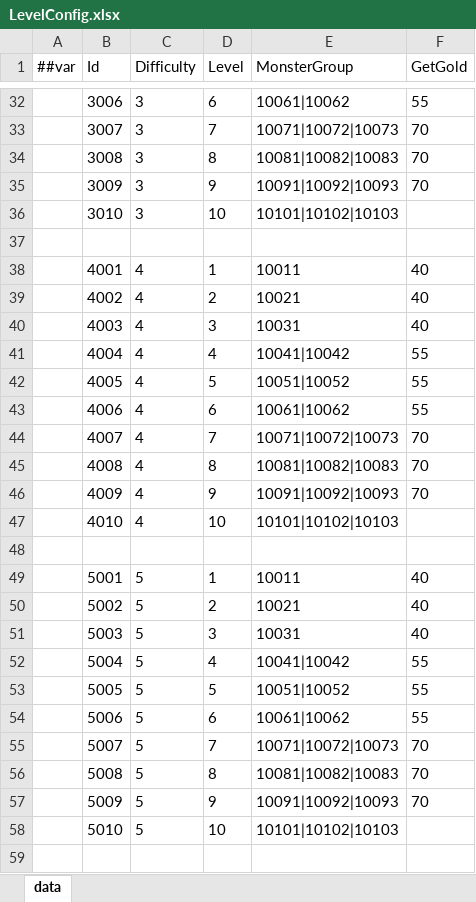
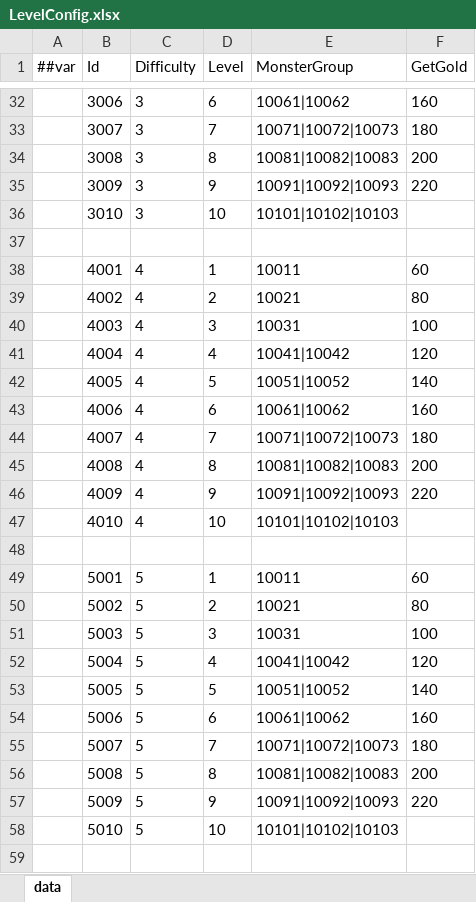
Before and after one commit to snakeazh/cardClient, an Excel workbook: Config/LevelConfig.xlsx, sheet data, drawn as a sheet; only a part is shown, gaps mark what is left out; values as stored, in another font and other column widths than the file's, no borders; the diff covers the shown part only; the diff names each change by its address in the sheet, - before the commit and + after, or states it on an @@ line.

```diff
--- a/Config/LevelConfig.xlsx (sheet data)
+++ b/Config/LevelConfig.xlsx (sheet data)
-F32 (GetGold): 55
+F32 (GetGold): 160
-F33 (GetGold): 70
+F33 (GetGold): 180
-F34 (GetGold): 70
+F34 (GetGold): 200
-F35 (GetGold): 70
+F35 (GetGold): 220
-F38 (GetGold): 40
+F38 (GetGold): 60
-F39 (GetGold): 40
+F39 (GetGold): 80
-F40 (GetGold): 40
+F40 (GetGold): 100
-F41 (GetGold): 55
+F41 (GetGold): 120
-F42 (GetGold): 55
+F42 (GetGold): 140
-F43 (GetGold): 55
+F43 (GetGold): 160
-F44 (GetGold): 70
+F44 (GetGold): 180
-F45 (GetGold): 70
+F45 (GetGold): 200
-F46 (GetGold): 70
+F46 (GetGold): 220
-F49 (GetGold): 40
+F49 (GetGold): 60
-F50 (GetGold): 40
+F50 (GetGold): 80
-F51 (GetGold): 40
+F51 (GetGold): 100
-F52 (GetGold): 55
+F52 (GetGold): 120
-F53 (GetGold): 55
+F53 (GetGold): 140
-F54 (GetGold): 55
+F54 (GetGold): 160
-F55 (GetGold): 70
+F55 (GetGold): 180
-F56 (GetGold): 70
+F56 (GetGold): 200
-F57 (GetGold): 70
+F57 (GetGold): 220
```
Also changed, not shown: 59 edited cells elsewhere in this sheet, Config/GameConst.xlsx, Config/RelicConfig.xlsx, 3 other files.
